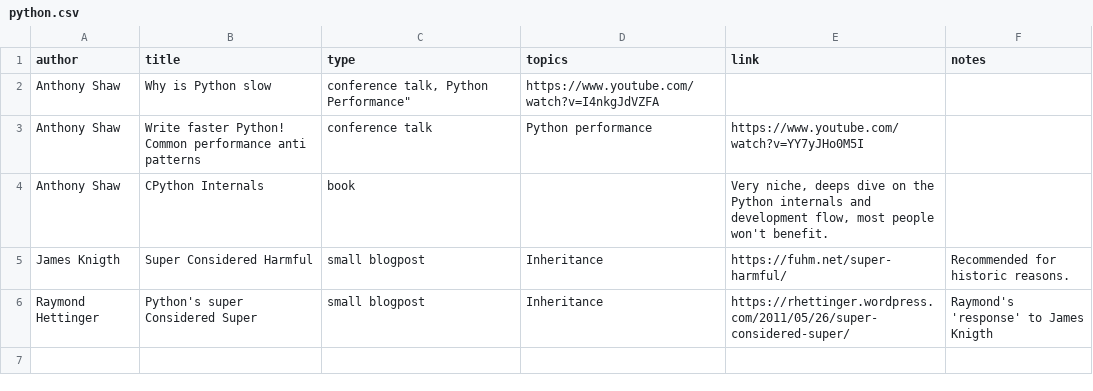
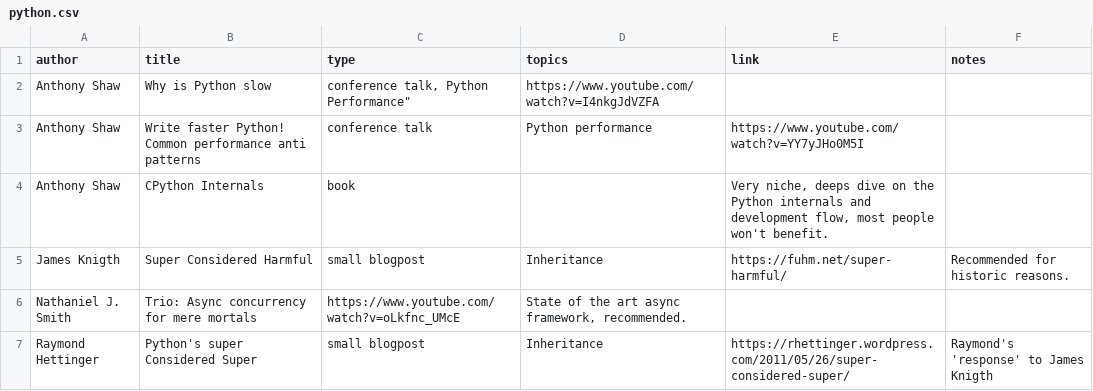
Before and after one commit to surister/software-engineering-recommended-material, a CSV file: python.csv, drawn as a sheet; the diff names each change by its address in the sheet, - before the commit and + after, or states it on an @@ line.

Commit message:
Update python.csv

```diff
--- a/python.csv
+++ b/python.csv
+row 6: Nathaniel J. Smith | Trio: Async concurrency for mere mortals | https://www.youtube.com/watch?v=oLkfnc_UMcE | State of the art async framework, recommended.
```
